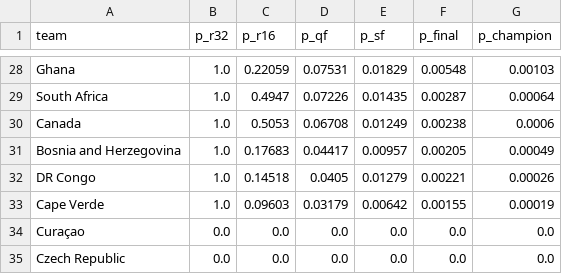
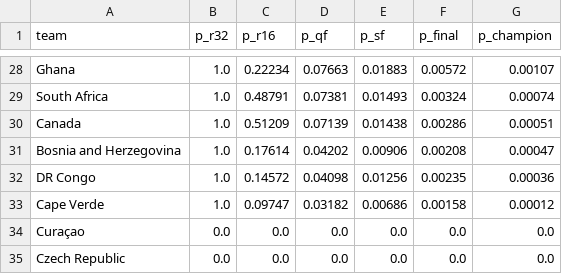
Before and after one commit to MEPO29/modelo-mundial, a CSV file: reports/sim_2026-07-06.csv, drawn as a sheet; only a part is shown, gaps mark what is left out; the diff covers the shown part only; the diff names each change by its address in the sheet, - before the commit and + after, or states it on an @@ line.

```diff
--- a/reports/sim_2026-07-06.csv
+++ b/reports/sim_2026-07-06.csv
-C28 (p_r16): 0.22059
+C28 (p_r16): 0.22234
-D28 (p_qf): 0.07531
+D28 (p_qf): 0.07663
-E28 (p_sf): 0.01829
+E28 (p_sf): 0.01883
-F28 (p_final): 0.00548
+F28 (p_final): 0.00572
-G28 (p_champion): 0.00103
+G28 (p_champion): 0.00107
-C29 (p_r16): 0.4947
+C29 (p_r16): 0.48791
-D29 (p_qf): 0.07226
+D29 (p_qf): 0.07381
-E29 (p_sf): 0.01435
+E29 (p_sf): 0.01493
-F29 (p_final): 0.00287
+F29 (p_final): 0.00324
-G29 (p_champion): 0.00064
+G29 (p_champion): 0.00074
-C30 (p_r16): 0.5053
+C30 (p_r16): 0.51209
-D30 (p_qf): 0.06708
+D30 (p_qf): 0.07139
-E30 (p_sf): 0.01249
+E30 (p_sf): 0.01438
-F30 (p_final): 0.00238
+F30 (p_final): 0.00286
-G30 (p_champion): 0.0006
+G30 (p_champion): 0.00051
-C31 (p_r16): 0.17683
+C31 (p_r16): 0.17614
-D31 (p_qf): 0.04417
+D31 (p_qf): 0.04202
-E31 (p_sf): 0.00957
+E31 (p_sf): 0.00906
-F31 (p_final): 0.00205
+F31 (p_final): 0.00208
-G31 (p_champion): 0.00049
+G31 (p_champion): 0.00047
-C32 (p_r16): 0.14518
+C32 (p_r16): 0.14572
-D32 (p_qf): 0.0405
+D32 (p_qf): 0.04098
-E32 (p_sf): 0.01279
+E32 (p_sf): 0.01256
-F32 (p_final): 0.00221
+F32 (p_final): 0.00235
-G32 (p_champion): 0.00026
+G32 (p_champion): 0.00036
-C33 (p_r16): 0.09603
+C33 (p_r16): 0.09747
-D33 (p_qf): 0.03179
+D33 (p_qf): 0.03182
-E33 (p_sf): 0.00642
+E33 (p_sf): 0.00686
-F33 (p_final): 0.00155
+F33 (p_final): 0.00158
-G33 (p_champion): 0.00019
+G33 (p_champion): 0.00012
```
Also changed, not shown: 2 added rows, 2 removed rows and 119 edited cells elsewhere in this file, 1 other file.
